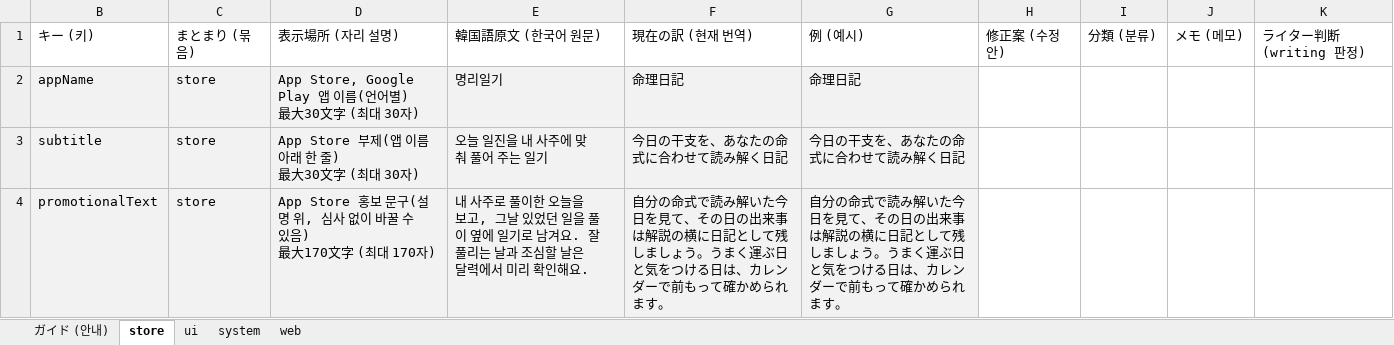
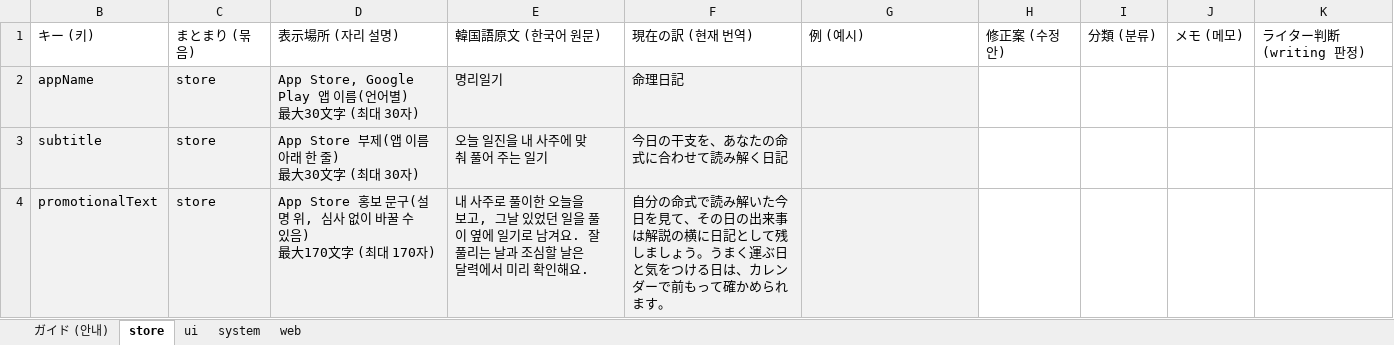
Before and after one commit to june20516/myungli-diary, an Excel workbook: docs/identity/writing/review/ja/tier1.xlsx, sheet store, drawn as a sheet; only a part is shown; values as stored, in another font and other column widths than the file's, no borders; the diff covers the shown part only; the diff names each change by its address in the sheet, - before the commit and + after, or states it on an @@ line.

```diff
--- a/docs/identity/writing/review/ja/tier1.xlsx (sheet store)
+++ b/docs/identity/writing/review/ja/tier1.xlsx (sheet store)
-G2: 命理日記
+G2: (empty)
-G3: 今日の干支を、あなたの命式に合わせて読み解く日記
+G3: (empty)
-G4: 自分の命式で読み解いた今日を見て、その日の出来事は解説の横に日記として残しましょう。うまく運ぶ日と気をつける日は、カレンダーで前もって確かめられます。
+G4: (empty)
```
Also changed, not shown: 9 edited cells elsewhere in this sheet, sheet ui, sheet system, sheet web, sheet ガイド (안내), docs/identity/writing/review/en/tier1.xlsx, 5 other files.
